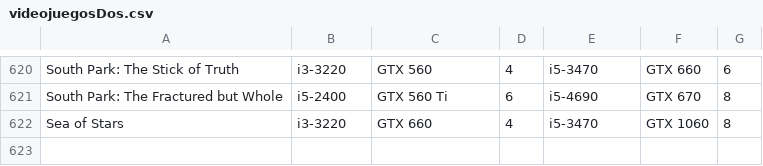
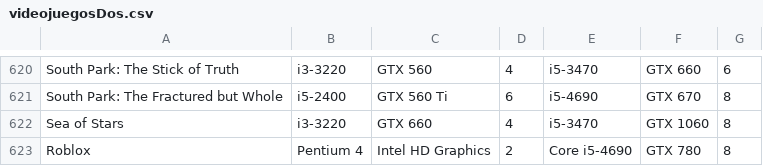
Before and after one commit to RafaMango/GameCheck, a CSV file: videojuegosDos.csv, drawn as a sheet; only a part is shown, gaps mark what is left out; the diff names each change by its address in the sheet, - before the commit and + after, or states it on an @@ line.

Commit message:
cambio texto en videojuegosDos.csv

```diff
--- a/videojuegosDos.csv
+++ b/videojuegosDos.csv
+row 623: Roblox | Pentium 4 | Intel HD Graphics | 2 | Core i5-4690 | GTX 780 | 8
```
Also changed, not shown: 2 other files.
